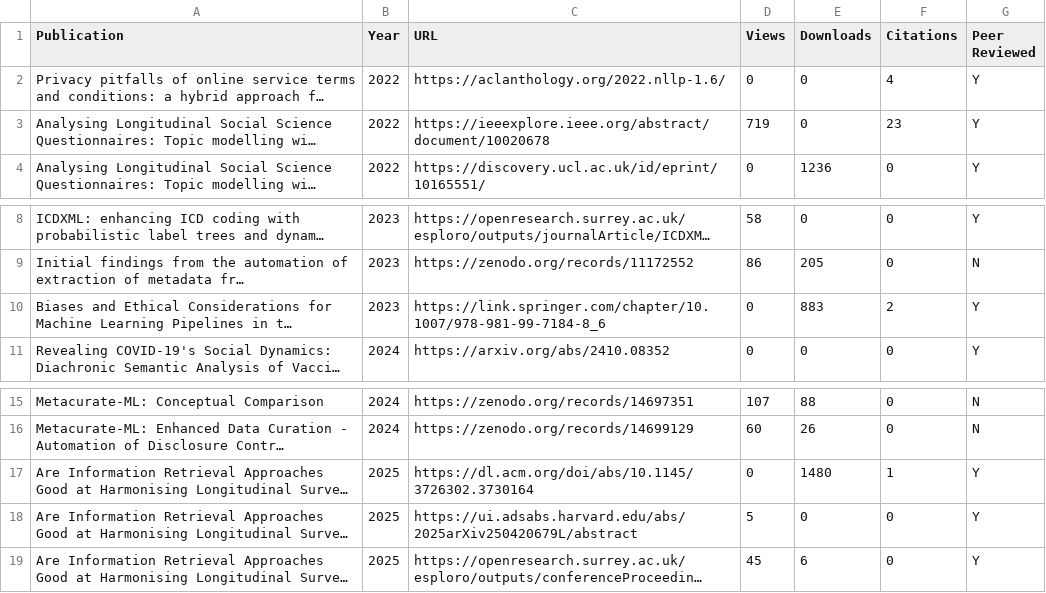
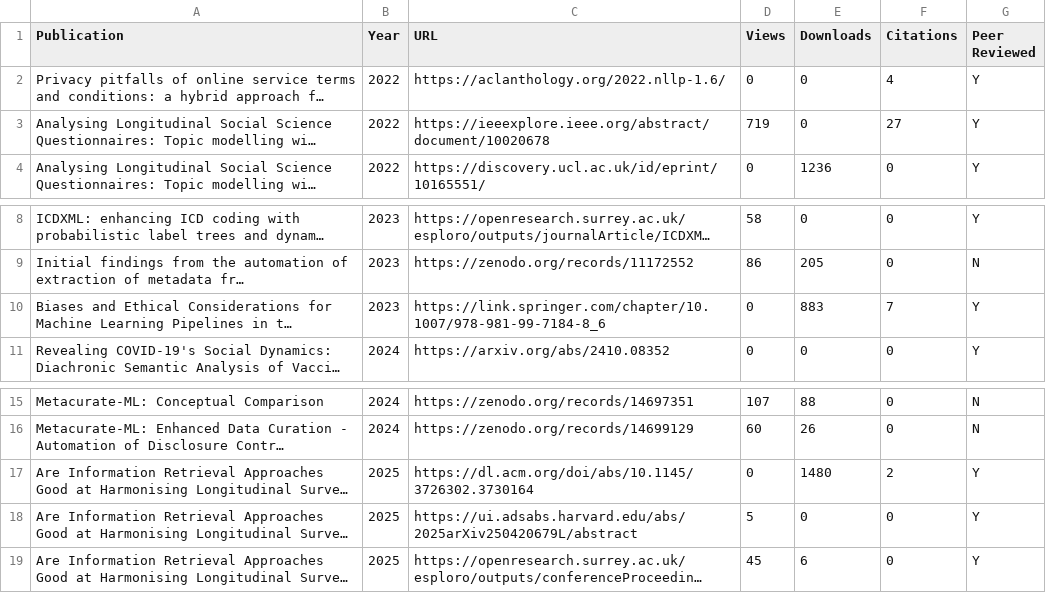
Before and after one commit to spuddybike/metadata-automation, a CSV file: outputs.csv, drawn as a sheet; only a part is shown, gaps mark what is left out; long unchanged cells end in …; the diff names each change by its address in the sheet, - before the commit and + after, or states it on an @@ line.

Commit message:
Update outputs.csv

```diff
--- a/outputs.csv
+++ b/outputs.csv
-F3 (Citations): 23
+F3 (Citations): 27
-F10 (Citations): 2
+F10 (Citations): 7
-F17 (Citations): 1
+F17 (Citations): 2
```
